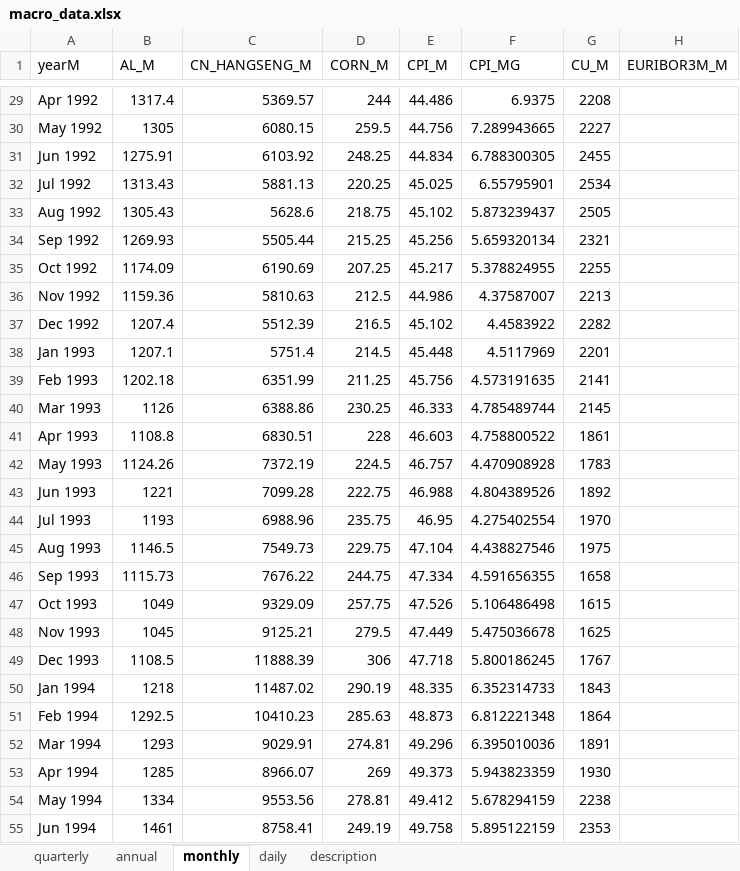
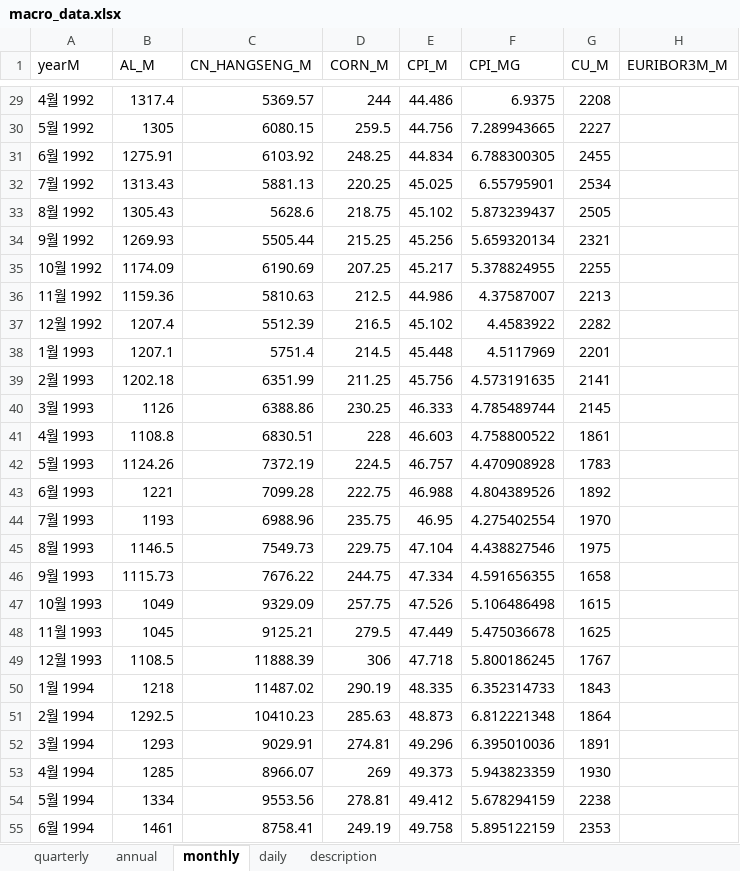
Before and after one commit to morner75/GetMacroData, an Excel workbook: Output/macro_data.xlsx, sheet monthly, drawn as a sheet; only a part is shown, gaps mark what is left out; values as stored, in another font and other column widths than the file's, no borders; the diff covers the shown part only; the diff names each change by its address in the sheet, - before the commit and + after, or states it on an @@ line.

```diff
--- a/Output/macro_data.xlsx (sheet monthly)
+++ b/Output/macro_data.xlsx (sheet monthly)
-A29 (yearM): Apr 1992
+A29 (yearM): 4월 1992
-A30 (yearM): May 1992
+A30 (yearM): 5월 1992
-A31 (yearM): Jun 1992
+A31 (yearM): 6월 1992
-A32 (yearM): Jul 1992
+A32 (yearM): 7월 1992
-A33 (yearM): Aug 1992
+A33 (yearM): 8월 1992
-A34 (yearM): Sep 1992
+A34 (yearM): 9월 1992
-A35 (yearM): Oct 1992
+A35 (yearM): 10월 1992
-A36 (yearM): Nov 1992
+A36 (yearM): 11월 1992
-A37 (yearM): Dec 1992
+A37 (yearM): 12월 1992
-A38 (yearM): Jan 1993
+A38 (yearM): 1월 1993
-A39 (yearM): Feb 1993
+A39 (yearM): 2월 1993
-A40 (yearM): Mar 1993
+A40 (yearM): 3월 1993
-A41 (yearM): Apr 1993
+A41 (yearM): 4월 1993
-A42 (yearM): May 1993
+A42 (yearM): 5월 1993
-A43 (yearM): Jun 1993
+A43 (yearM): 6월 1993
-A44 (yearM): Jul 1993
+A44 (yearM): 7월 1993
-A45 (yearM): Aug 1993
+A45 (yearM): 8월 1993
-A46 (yearM): Sep 1993
+A46 (yearM): 9월 1993
-A47 (yearM): Oct 1993
+A47 (yearM): 10월 1993
-A48 (yearM): Nov 1993
+A48 (yearM): 11월 1993
-A49 (yearM): Dec 1993
+A49 (yearM): 12월 1993
-A50 (yearM): Jan 1994
+A50 (yearM): 1월 1994
-A51 (yearM): Feb 1994
+A51 (yearM): 2월 1994
-A52 (yearM): Mar 1994
+A52 (yearM): 3월 1994
-A53 (yearM): Apr 1994
+A53 (yearM): 4월 1994
-A54 (yearM): May 1994
+A54 (yearM): 5월 1994
-A55 (yearM): Jun 1994
+A55 (yearM): 6월 1994
```
Also changed, not shown: 362 edited cells elsewhere in this sheet, sheet description, 2 other files.
